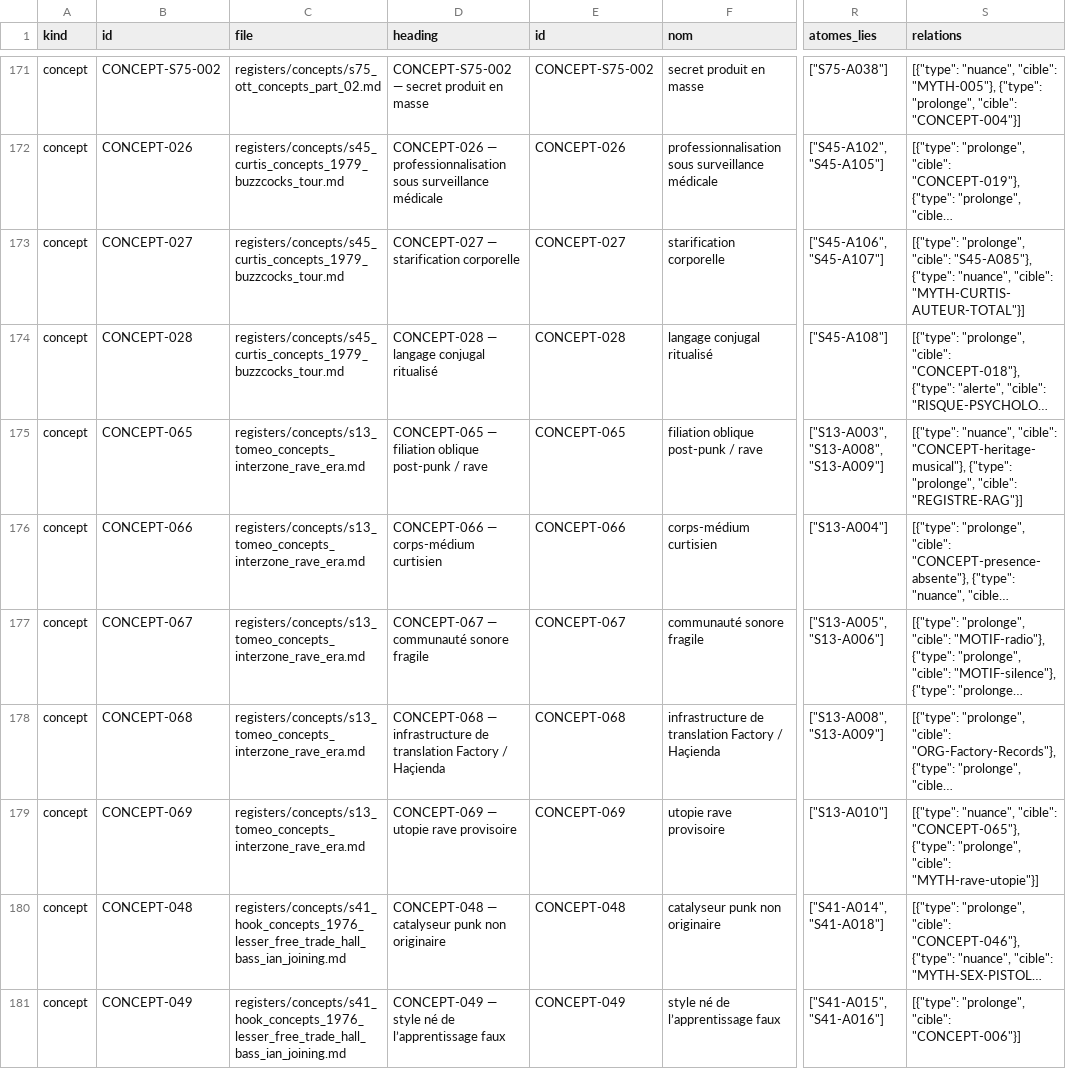
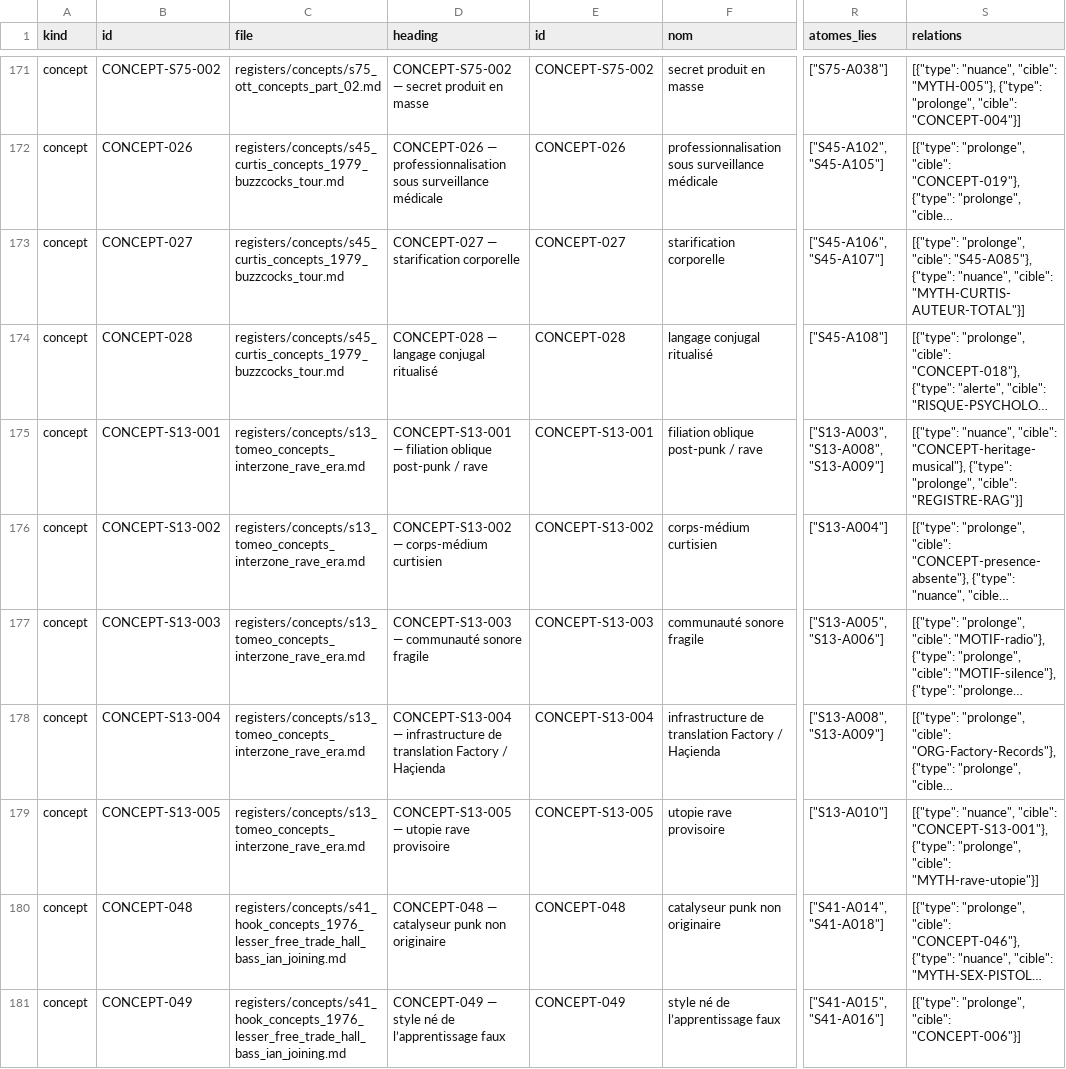
Before and after one commit to AdminQuest/joy-division-ai-writing-studio, a CSV file: exports/generated/concepts.csv, drawn as a sheet; only a part is shown, gaps mark what is left out; long unchanged cells end in …; the diff names each change by its address in the sheet, - before the commit and + after, or states it on an @@ line.

```diff
--- a/exports/generated/concepts.csv
+++ b/exports/generated/concepts.csv
-B175 (id): CONCEPT-065
+B175 (id): CONCEPT-S13-001
-D175 (heading): CONCEPT-065 — filiation…
+D175 (heading): CONCEPT-S13-001 — filiation…
-E175 (id): CONCEPT-065
+E175 (id): CONCEPT-S13-001
-B176 (id): CONCEPT-066
+B176 (id): CONCEPT-S13-002
-D176 (heading): CONCEPT-066 — corps-médium curtisien
+D176 (heading): CONCEPT-S13-002 — corps-médium curtisien
-E176 (id): CONCEPT-066
+E176 (id): CONCEPT-S13-002
-B177 (id): CONCEPT-067
+B177 (id): CONCEPT-S13-003
-D177 (heading): CONCEPT-067 — communauté sonore fragile
+D177 (heading): CONCEPT-S13-003 — communauté sonore fragile
-E177 (id): CONCEPT-067
+E177 (id): CONCEPT-S13-003
-B178 (id): CONCEPT-068
+B178 (id): CONCEPT-S13-004
-D178 (heading): CONCEPT-068 — infrastructure…
+D178 (heading): CONCEPT-S13-004 — infrastructure…
-E178 (id): CONCEPT-068
+E178 (id): CONCEPT-S13-004
-B179 (id): CONCEPT-069
+B179 (id): CONCEPT-S13-005
-D179 (heading): CONCEPT-069 — utopie rave provisoire
+D179 (heading): CONCEPT-S13-005 — utopie rave provisoire
-E179 (id): CONCEPT-069
+E179 (id): CONCEPT-S13-005
-S179 (relations): …"nuance", "cible": "CONCEPT-065"}, {"type": "prolonge",…
+S179 (relations): …"nuance", "cible": "CONCEPT-S13-001"}, {"type": "prolonge",…
```
Also changed, not shown: exports/generated/metadata.csv, exports/generated/quotes.csv, 18 other files.
